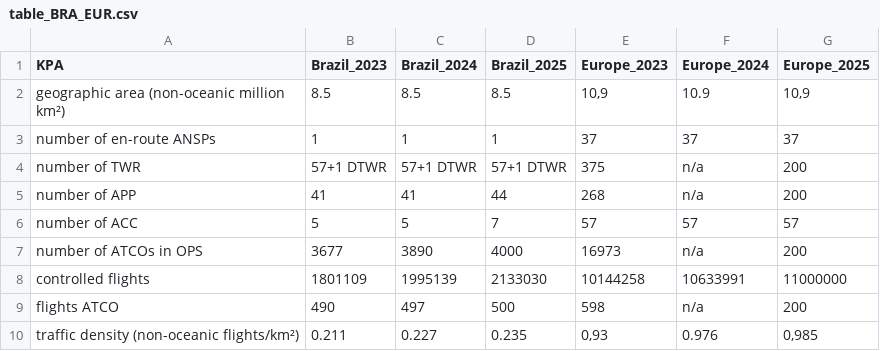
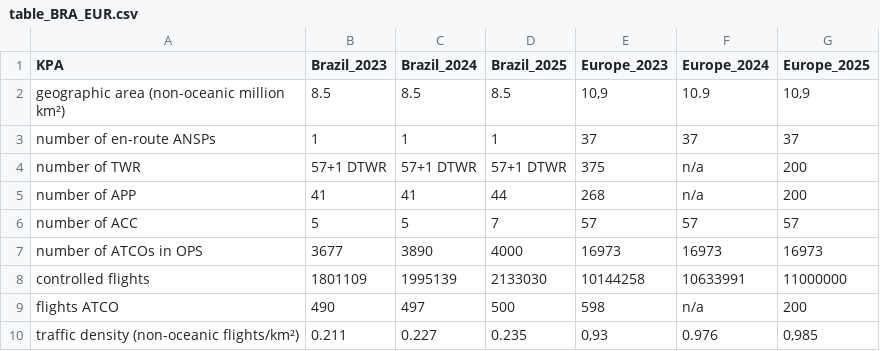
Before and after one commit to euctrl-pru/international-BRA-EUR-2026, a CSV file: data/table_BRA_EUR.csv, drawn as a sheet.

Commit message:
02-system_overview_new_table.csv

```diff
--- a/data/table_BRA_EUR.csv
+++ b/data/table_BRA_EUR.csv
@@ -6,3 +6,3 @@ number of APP;41;41;44;268;n/a;200
 number of ACC;5;5;7;57;57;57
-number of ATCOs in OPS;3677;3890;4000;16973;n/a;200
+number of ATCOs in OPS;3677;3890;4000;16973;16973;16973
 controlled flights;1801109;1995139;2133030;10144258;10633991;11000000
```
